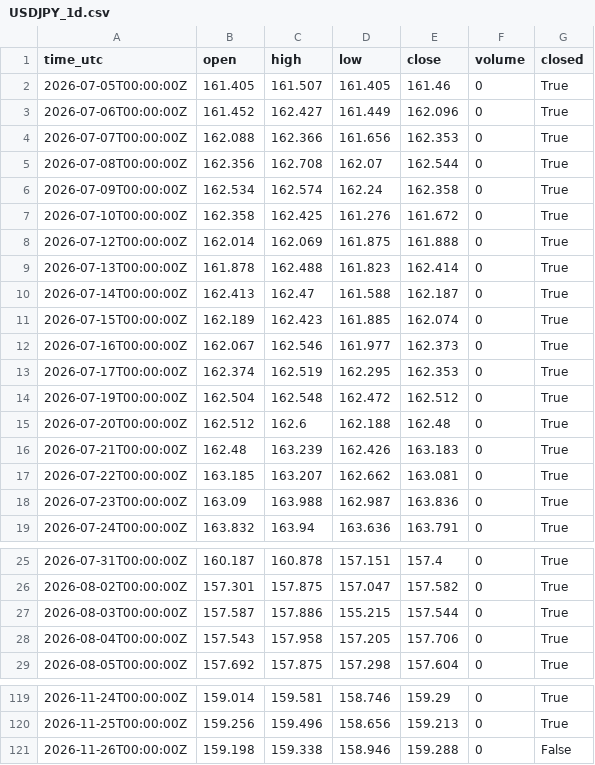
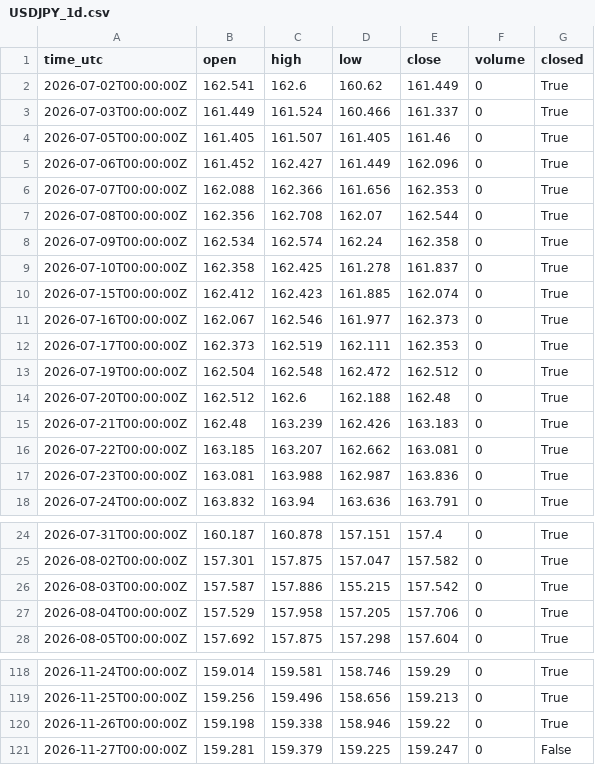
Before and after one commit to misan127Ks/market-data, a CSV file: data/USDJPY_1d.csv, drawn as a sheet; only a part is shown, gaps mark what is left out; the diff covers the shown part only.

```diff
--- a/data/USDJPY_1d.csv
+++ b/data/USDJPY_1d.csv
@@ -1,2 +1,4 @@
 time_utc,open,high,low,close,volume,closed
+2026-07-02T00:00:00Z,162.541,162.6,160.62,161.449,0,True
+2026-07-03T00:00:00Z,161.449,161.524,160.466,161.337,0,True
 2026-07-05T00:00:00Z,161.405,161.507,161.405,161.46,0,True
@@ -6,9 +8,6 @@ time_utc,open,high,low,close,volume,closed
 2026-07-09T00:00:00Z,162.534,162.574,162.24,162.358,0,True
-2026-07-10T00:00:00Z,162.358,162.425,161.276,161.672,0,True
-2026-07-12T00:00:00Z,162.014,162.069,161.875,161.888,0,True
-2026-07-13T00:00:00Z,161.878,162.488,161.823,162.414,0,True
-2026-07-14T00:00:00Z,162.413,162.47,161.588,162.187,0,True
-2026-07-15T00:00:00Z,162.189,162.423,161.885,162.074,0,True
+2026-07-10T00:00:00Z,162.358,162.425,161.278,161.837,0,True
+2026-07-15T00:00:00Z,162.412,162.423,161.885,162.074,0,True
 2026-07-16T00:00:00Z,162.067,162.546,161.977,162.373,0,True
-2026-07-17T00:00:00Z,162.374,162.519,162.295,162.353,0,True
+2026-07-17T00:00:00Z,162.373,162.519,162.111,162.353,0,True
 2026-07-19T00:00:00Z,162.504,162.548,162.472,162.512,0,True
@@ -17,3 +16,3 @@ time_utc,open,high,low,close,volume,closed
 2026-07-22T00:00:00Z,163.185,163.207,162.662,163.081,0,True
-2026-07-23T00:00:00Z,163.09,163.988,162.987,163.836,0,True
+2026-07-23T00:00:00Z,163.081,163.988,162.987,163.836,0,True
 2026-07-24T00:00:00Z,163.832,163.94,163.636,163.791,0,True
@@ -26,4 +25,4 @@ time_utc,open,high,low,close,volume,closed
 2026-08-02T00:00:00Z,157.301,157.875,157.047,157.582,0,True
-2026-08-03T00:00:00Z,157.587,157.886,155.215,157.544,0,True
-2026-08-04T00:00:00Z,157.543,157.958,157.205,157.706,0,True
+2026-08-03T00:00:00Z,157.587,157.886,155.215,157.542,0,True
+2026-08-04T00:00:00Z,157.529,157.958,157.205,157.706,0,True
 2026-08-05T00:00:00Z,157.692,157.875,157.298,157.604,0,True
@@ -120,2 +119,3 @@ time_utc,open,high,low,close,volume,closed
 2026-11-25T00:00:00Z,159.256,159.496,158.656,159.213,0,True
-2026-11-26T00:00:00Z,159.198,159.338,158.946,159.288,0,False
+2026-11-26T00:00:00Z,159.198,159.338,158.946,159.22,0,True
+2026-11-27T00:00:00Z,159.281,159.379,159.225,159.247,0,False
```
Also changed, not shown: 2 edited cells elsewhere in this file, data/ADA_1d.csv, data/BTC_1d.csv, 8 other files.
